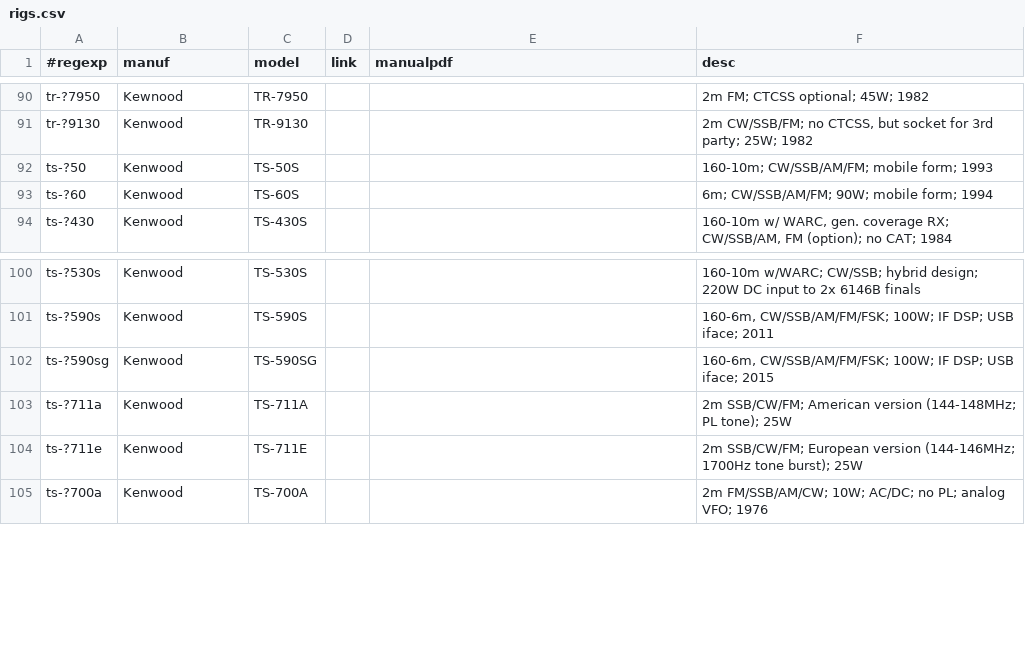
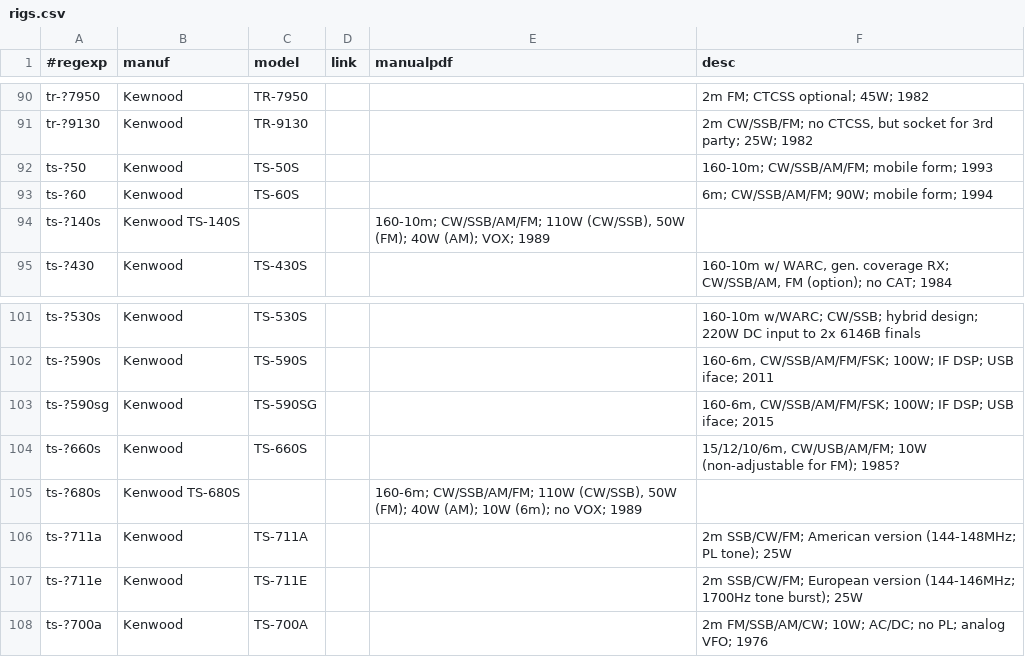
Before and after one commit to molo1134/rigs, a CSV file: rigs.csv, drawn as a sheet; only a part is shown, gaps mark what is left out; the diff names each change by its address in the sheet, - before the commit and + after, or states it on an @@ line.

Commit message:
Add more rigs that I've been playing with

```diff
--- a/rigs.csv
+++ b/rigs.csv
+row 94: ts-?140s | Kenwood TS-140S |  |  | 160-10m; CW/SSB/AM/FM; 110W (CW/SSB), 50W (FM); 40W (AM); VOX; 1989
+row 104: ts-?660s | Kenwood | TS-660S |  |  | 15/12/10/6m, CW/USB/AM/FM; 10W (non-adjustable for FM); 1985?
+row 105: ts-?680s | Kenwood TS-680S |  |  | 160-6m; CW/SSB/AM/FM; 110W (CW/SSB), 50W (FM); 40W (AM); 10W (6m); no VOX; 1989
```
